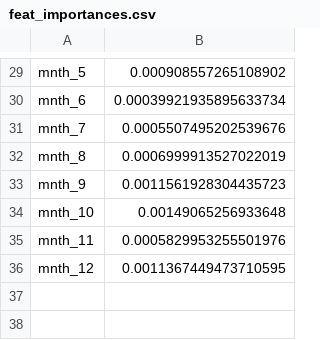
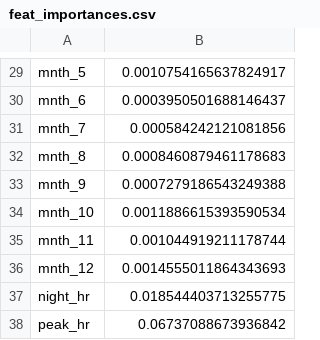
Before and after one commit to moritzzoepffel/washington_bikesharing_ml, a CSV file: data/feat_importances.csv, drawn as a sheet; only a part is shown, gaps mark what is left out; the diff covers the shown part only; the diff names each change by its address in the sheet, - before the commit and + after, or states it on an @@ line.

```diff
--- a/data/feat_importances.csv
+++ b/data/feat_importances.csv
-B29: 0.000908557265108902
+B29: 0.0010754165637824917
-B30: 0.00039921935895633734
+B30: 0.0003950501688146437
-B31: 0.0005507495202539676
+B31: 0.000584242121081856
-B32: 0.0006999913527022019
+B32: 0.0008460879461178683
-B33: 0.0011561928304435723
+B33: 0.0007279186543249388
-B34: 0.00149065256933648
+B34: 0.0011886615393590534
-B35: 0.0005829953255501976
+B35: 0.001044919211178744
-B36: 0.0011367449473710595
+B36: 0.0014555011864343693
+row 37: night_hr | 0.018544403713255775
+row 38: peak_hr | 0.06737088673936842
```
Also changed, not shown: 1 added row, 1 removed row and 27 edited cells elsewhere in this file, 4 other files.
